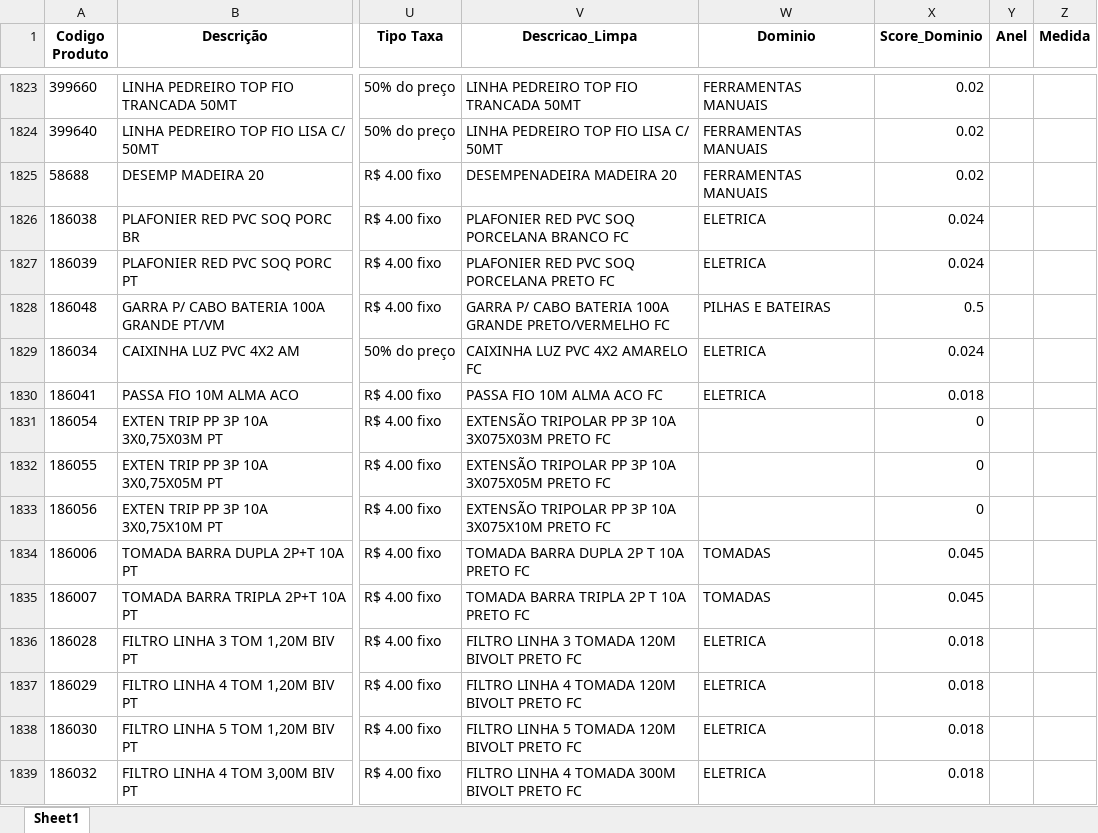
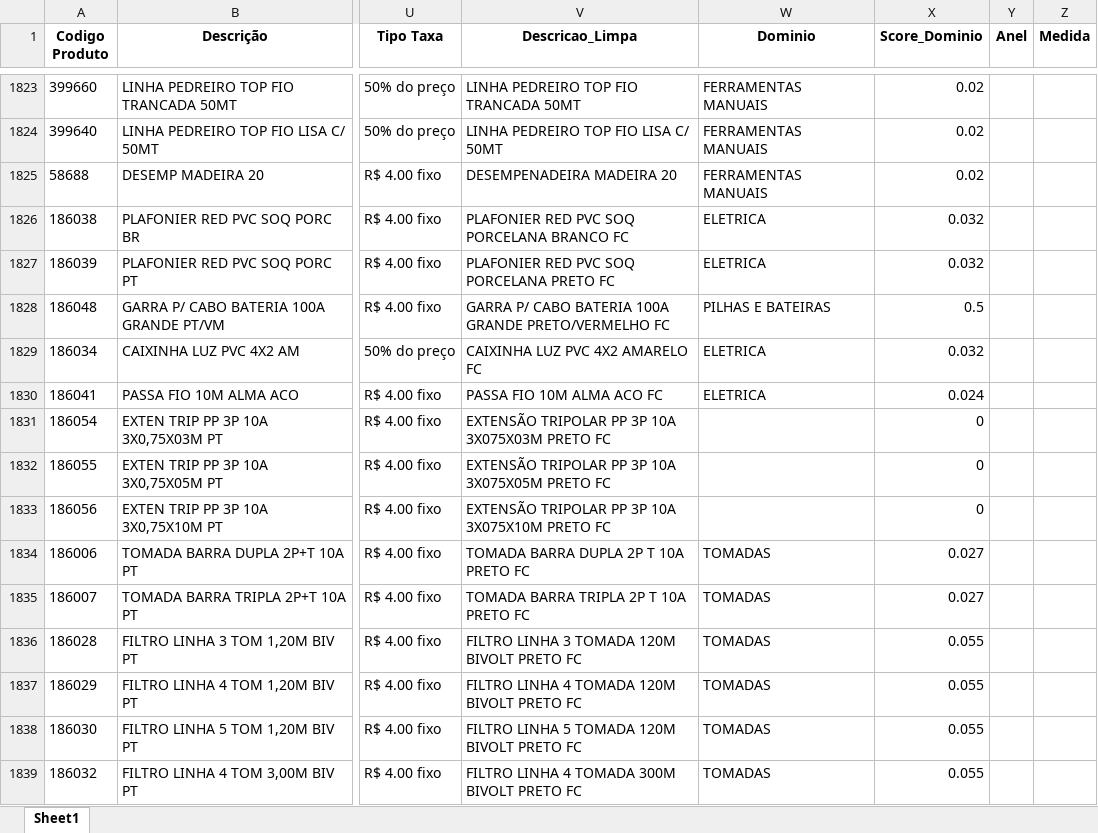
Before and after one commit to Lucas-Fernandes-Silva/auto_shopee, an Excel workbook: planilhas/outputs/Produtos_Classificados.xlsx, sheet Sheet1, drawn as a sheet; only a part is shown, gaps mark what is left out; values as stored, in another font and other column widths than the file's, no borders; the diff covers the shown part only; the diff names each change by its address in the sheet, - before the commit and + after, or states it on an @@ line.

```diff
--- a/planilhas/outputs/Produtos_Classificados.xlsx (sheet Sheet1)
+++ b/planilhas/outputs/Produtos_Classificados.xlsx (sheet Sheet1)
-X1826:X1827 (Score_Dominio): 0.024
+X1826:X1827 (Score_Dominio): 0.032
-X1829 (Score_Dominio): 0.024
+X1829 (Score_Dominio): 0.032
-X1830 (Score_Dominio): 0.018
+X1830 (Score_Dominio): 0.024
-X1834:X1835 (Score_Dominio): 0.045
+X1834:X1835 (Score_Dominio): 0.027
-W1836:W1839 (Dominio): ELETRICA
+W1836:W1839 (Dominio): TOMADAS
-X1836:X1839 (Score_Dominio): 0.018
+X1836:X1839 (Score_Dominio): 0.055
```
Also changed, not shown: 527 edited cells elsewhere in this sheet, planilhas/outputs/Categorizados.xlsx, planilhas/outputs/Relatorio_Dominios_Ambiguos.xlsx, 8 other files.
